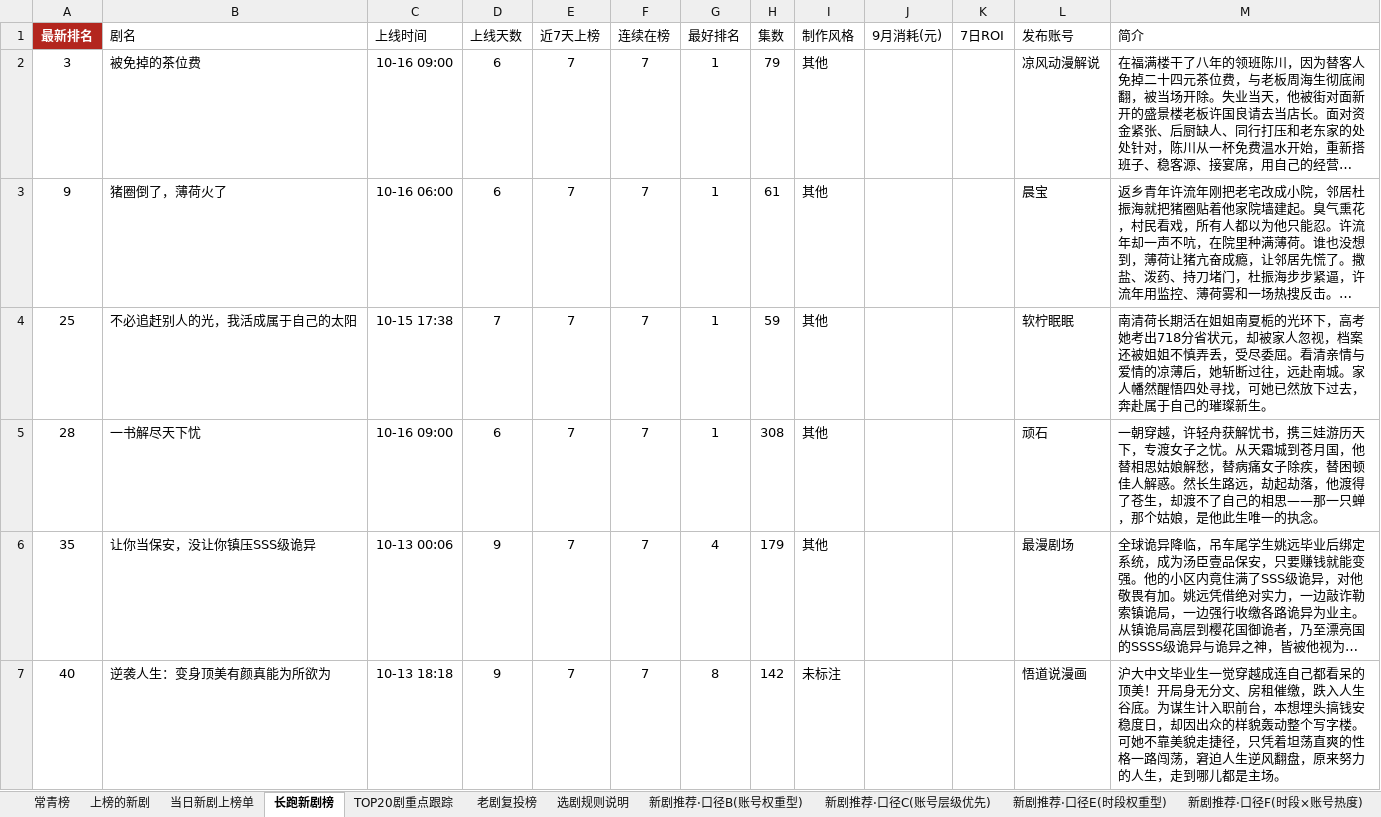
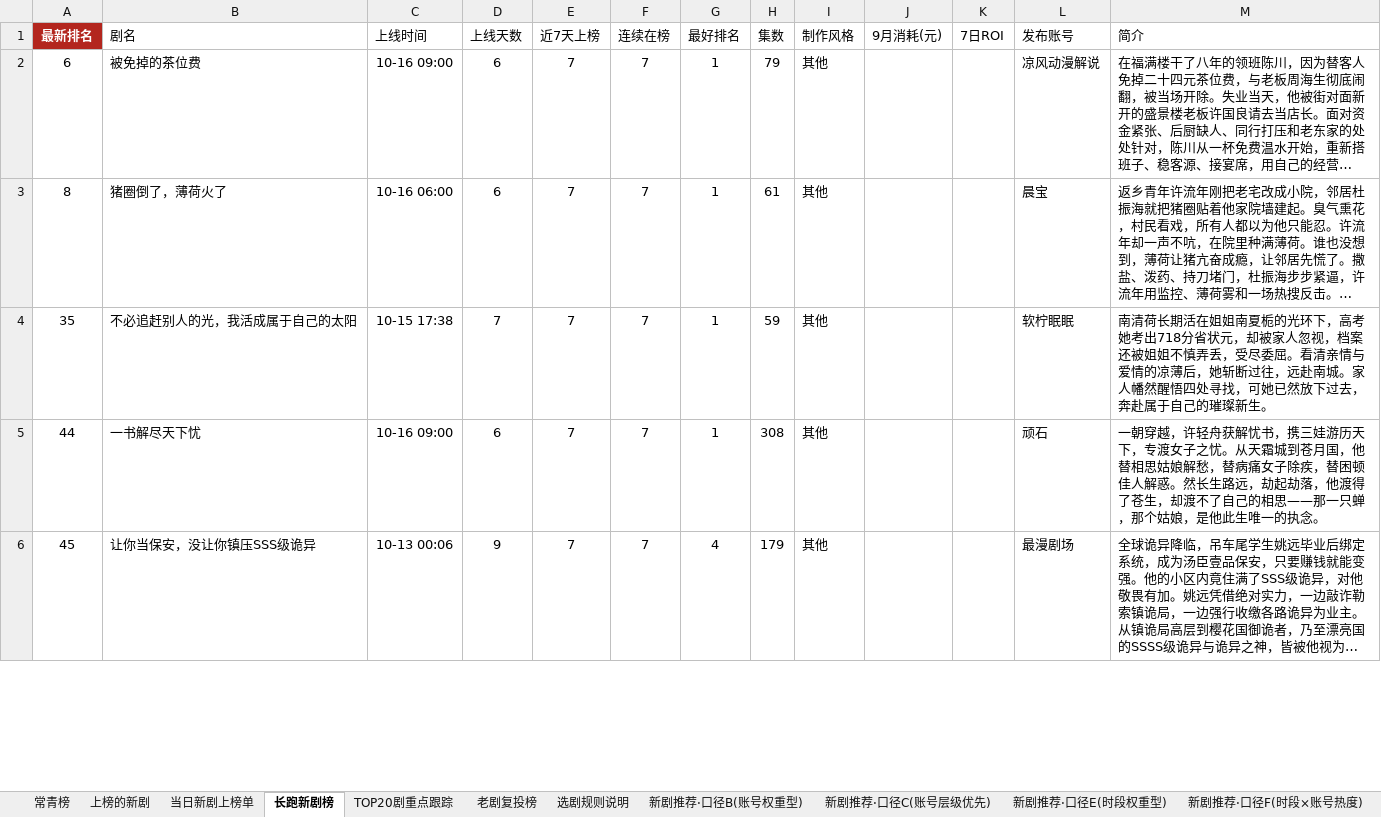
Before and after one commit to 2m247cdz9k-design/tomato-drama-rankings, an Excel workbook: 榜单数据.xlsx, sheet 长跑新剧榜, drawn as a sheet; only a part is shown; long unchanged cells end in …; values as stored, in another font and other column widths than the file's, no borders; removed rows and columns are numbered as before the commit, all else as after; the diff covers the shown part only; the diff names each change by its address in the sheet, - before the commit and + after, or states it on an @@ line.

```diff
--- a/榜单数据.xlsx (sheet 长跑新剧榜)
+++ b/榜单数据.xlsx (sheet 长跑新剧榜)
-A2 (最新排名): 3
+A2 (最新排名): 6
-A3 (最新排名): 9
+A3 (最新排名): 8
-A4 (最新排名): 25
+A4 (最新排名): 35
-A5 (最新排名): 28
+A5 (最新排名): 44
-A6 (最新排名): 35
+A6 (最新排名): 45
-row 7: 40 | 逆袭人生：变身顶美有颜真能为所欲为 | 10-13 18:18 | 9 | 7 | 7 | 8 | 142 | 未标注 |  |  | 悟道说漫画 | 沪大中文毕业生一觉穿越成连自己都看呆的顶美！开局身无分文、房租催缴，跌入人生谷底。为谋生计入职前台，本想埋头搞钱安稳度日，却因出众的样貌轰动整个写字楼。可她不靠美貌走捷径，只凭着坦荡直爽的性格一路闯荡，窘迫人生逆风翻盘，原来努力的人生，走到哪儿都是主场。
```
Also changed, not shown: 1 added row, 5 removed rows and 11 edited cells elsewhere in this sheet, sheet 上榜的新剧, sheet TOP20剧重点跟踪, sheet 特点统计, sheet 新剧推荐·口径C(账号层级优先), sheet 当日新剧上榜单, sheet 老剧复投榜, 1 more sheet, 2 other files.
